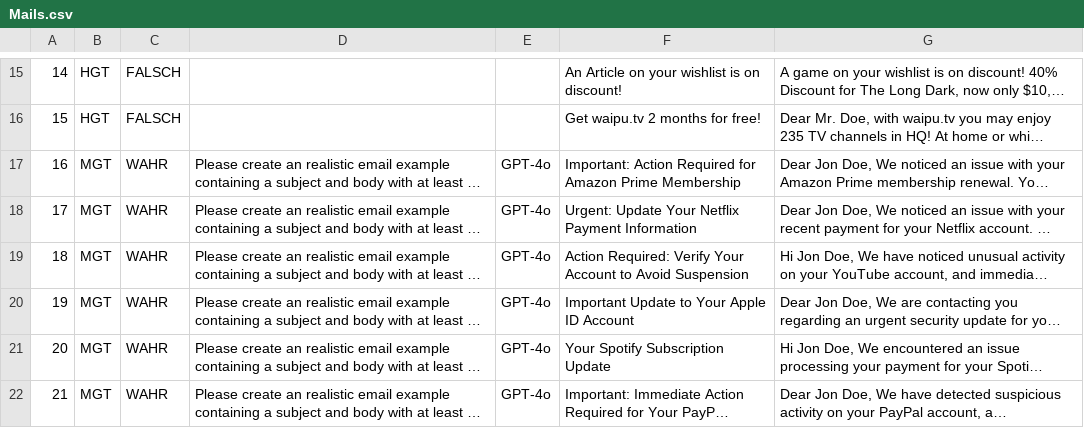
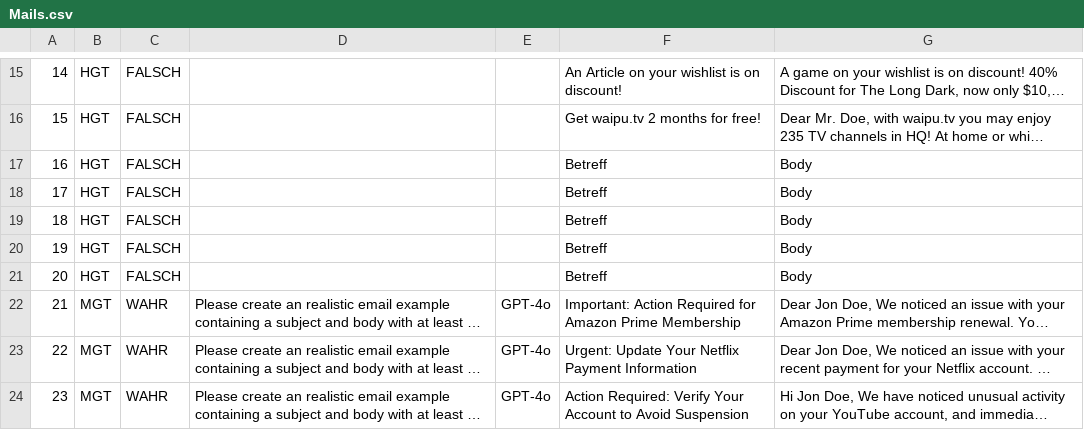
Before and after one commit to Kathun/PhishingDetectionWithLLMAndML, a CSV file: Mails.csv, drawn as a sheet; only a part is shown, gaps mark what is left out; the shorter side is filled out with more unchanged rows; long unchanged cells end in …; addresses are those after the commit; the diff names each change by its address in the sheet, - before the commit and + after, or states it on an @@ line.

Commit message:
added empty non phishing lines and first test data

```diff
--- a/Mails.csv
+++ b/Mails.csv
+row 17: 16 | HGT | FALSCH |  |  | Betreff | Body
+row 18: 17 | HGT | FALSCH |  |  | Betreff | Body
+row 19: 18 | HGT | FALSCH |  |  | Betreff | Body
+row 20: 19 | HGT | FALSCH |  |  | Betreff | Body
+row 21: 20 | HGT | FALSCH |  |  | Betreff | Body
@@ column A renumbered from row 22 down @@
```
Also changed, not shown: 1 other file.
